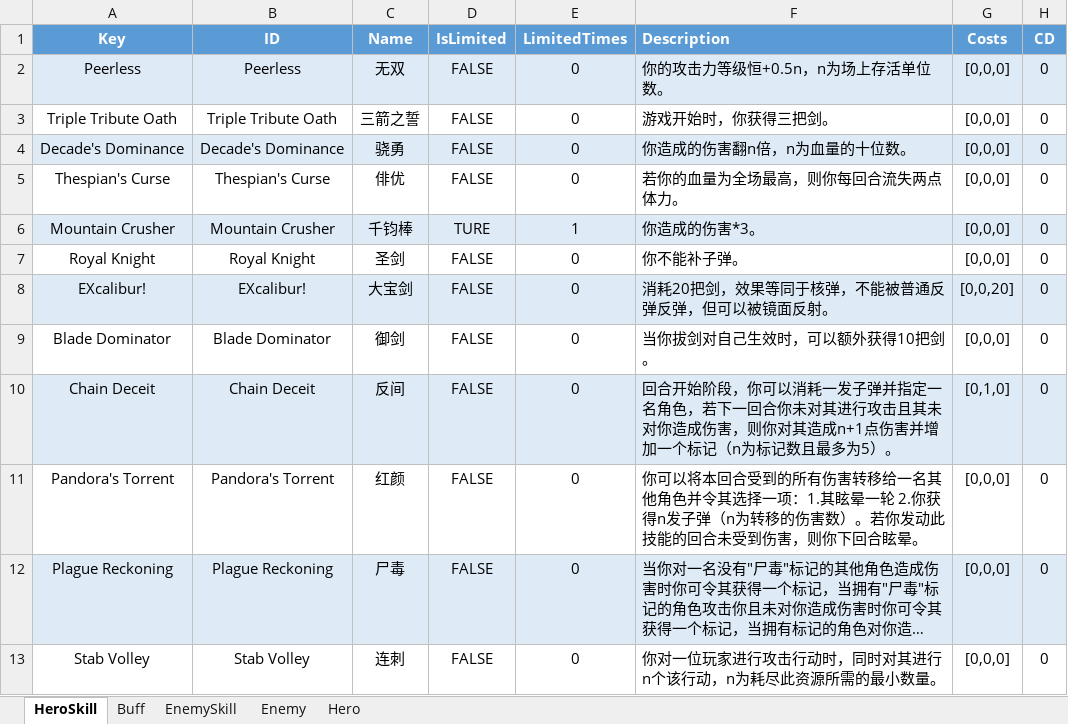
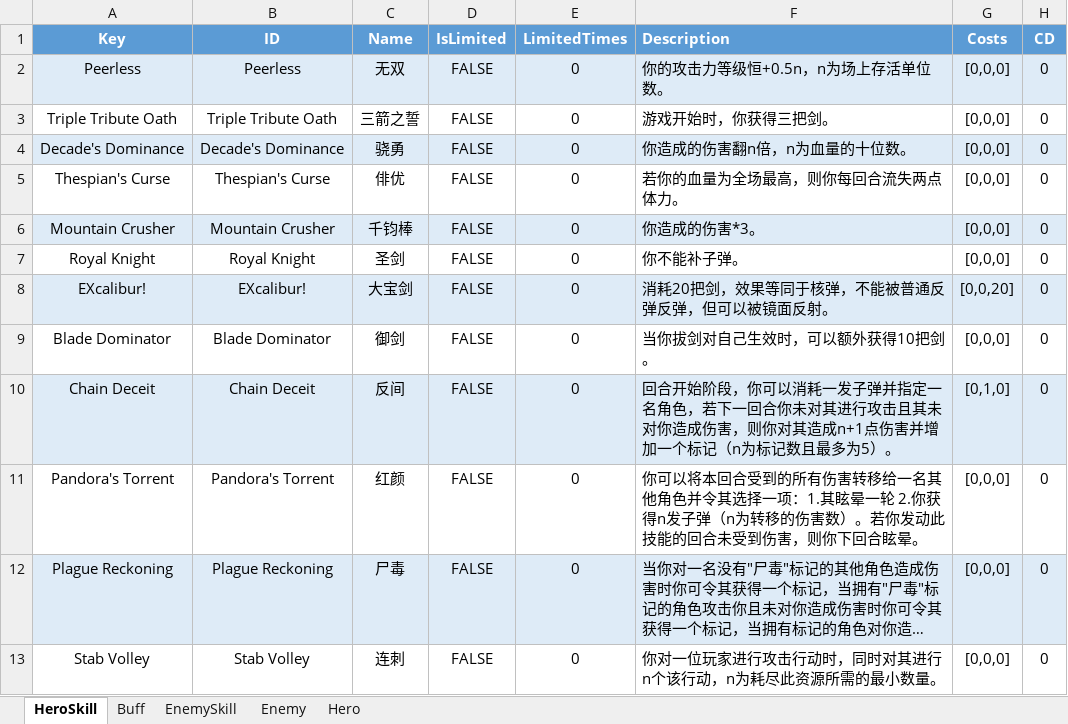
Before and after one commit to hon2200/CCA, an Excel workbook: Src/Assets/StreamingAssets/Common/Tables/Tables/Hero&Enemy.xlsx, sheet HeroSkill, drawn as a sheet; only a part is shown; long unchanged cells end in …; values as stored, in another font and other column widths than the file's, no borders; the diff names each change by its address in the sheet, - before the commit and + after, or states it on an @@ line.

Commit message:
Skills bug fixed

```diff
--- a/Src/Assets/StreamingAssets/Common/Tables/Tables/Hero&Enemy.xlsx (sheet HeroSkill)
+++ b/Src/Assets/StreamingAssets/Common/Tables/Tables/Hero&Enemy.xlsx (sheet HeroSkill)
-D6 (IsLimited): TURE
+D6 (IsLimited): FALSE
-E6 (LimitedTimes): 1
+E6 (LimitedTimes): 0
```
Also changed, not shown: 8 other files.
